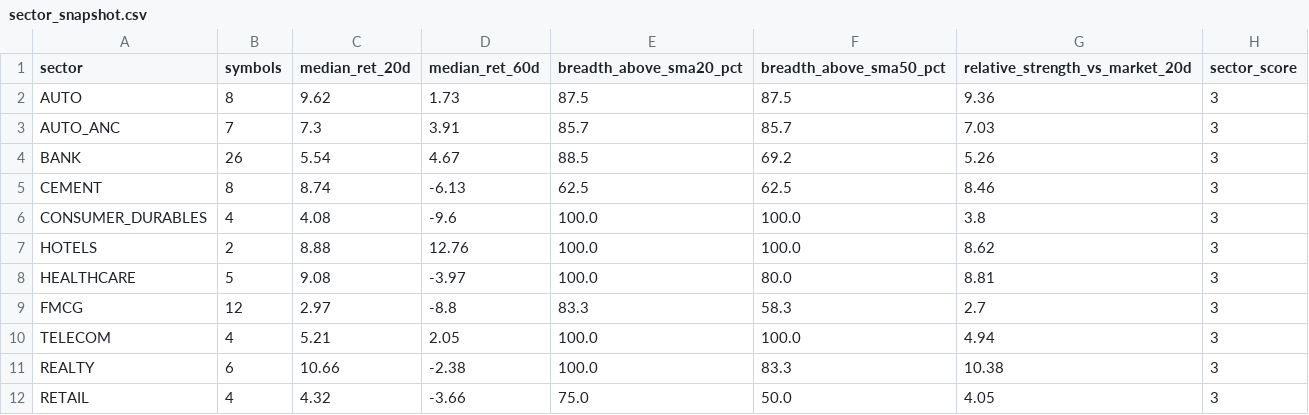
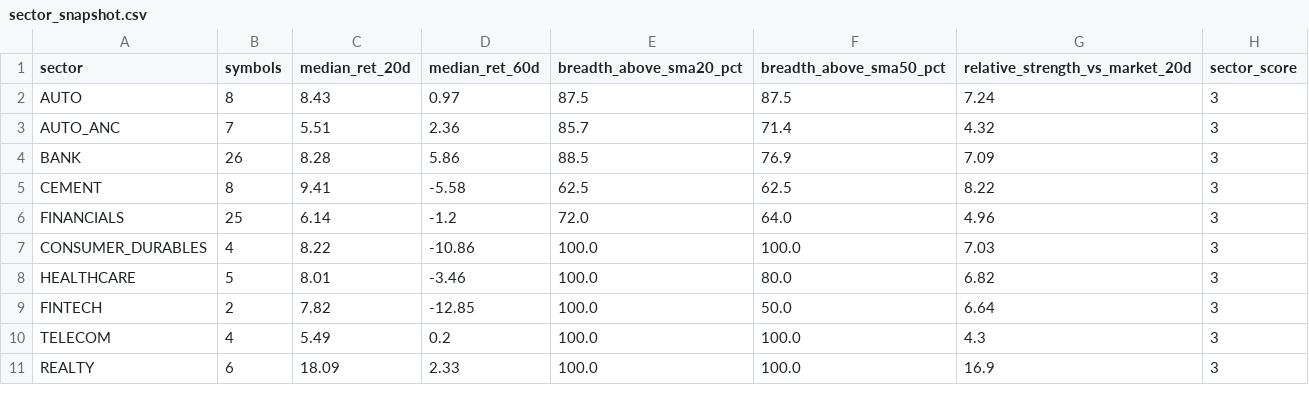
Before and after one commit to abhishekb1991/Swingtradingapp, a CSV file: sector_snapshot.csv, drawn as a sheet; only a part is shown; the diff covers the shown part only.

```diff
--- a/sector_snapshot.csv
+++ b/sector_snapshot.csv
@@ -1,12 +1,11 @@
 sector,symbols,median_ret_20d,median_ret_60d,breadth_above_sma20_pct,breadth_above_sma50_pct,relative_strength_vs_market_20d,sector_score
-AUTO,8,9.62,1.73,87.5,87.5,9.36,3
-AUTO_ANC,7,7.3,3.91,85.7,85.7,7.03,3
-BANK,26,5.54,4.67,88.5,69.2,5.26,3
-CEMENT,8,8.74,-6.13,62.5,62.5,8.46,3
-CONSUMER_DURABLES,4,4.08,-9.6,100.0,100.0,3.8,3
-HOTELS,2,8.88,12.76,100.0,100.0,8.62,3
-HEALTHCARE,5,9.08,-3.97,100.0,80.0,8.81,3
-FMCG,12,2.97,-8.8,83.3,58.3,2.7,3
-TELECOM,4,5.21,2.05,100.0,100.0,4.94,3
-REALTY,6,10.66,-2.38,100.0,83.3,10.38,3
-RETAIL,4,4.32,-3.66,75.0,50.0,4.05,3
+AUTO,8,8.43,0.97,87.5,87.5,7.24,3
+AUTO_ANC,7,5.51,2.36,85.7,71.4,4.32,3
+BANK,26,8.28,5.86,88.5,76.9,7.09,3
+CEMENT,8,9.41,-5.58,62.5,62.5,8.22,3
+FINANCIALS,25,6.14,-1.2,72.0,64.0,4.96,3
+CONSUMER_DURABLES,4,8.22,-10.86,100.0,100.0,7.03,3
+HEALTHCARE,5,8.01,-3.46,100.0,80.0,6.82,3
+FINTECH,2,7.82,-12.85,100.0,50.0,6.64,3
+TELECOM,4,5.49,0.2,100.0,100.0,4.3,3
+REALTY,6,18.09,2.33,100.0,100.0,16.9,3
```
Also changed, not shown: 4 added rows, 3 removed rows and 31 edited cells elsewhere in this file, macro_snapshot.csv, 4 other files.
